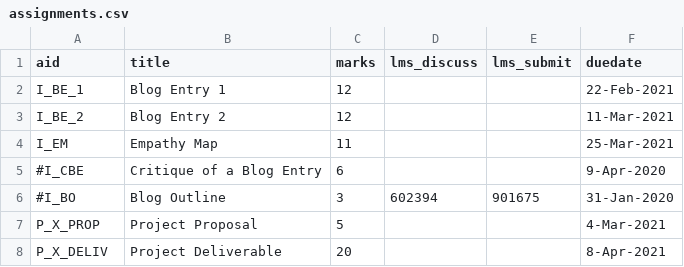
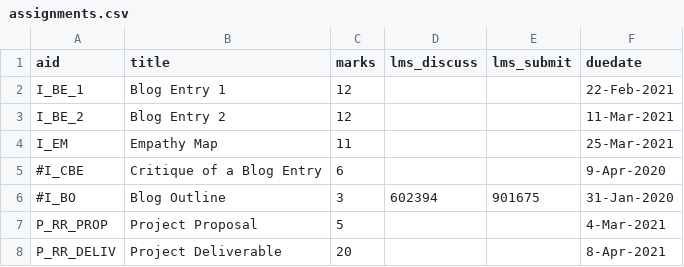
Before and after one commit to dhhepting/dhhepting.github.io, a CSV file: _data/teaching/CS-280/202110/assignments.csv, drawn as a sheet.

Commit message:
280 project ++

```diff
--- a/_data/teaching/CS-280/202110/assignments.csv
+++ b/_data/teaching/CS-280/202110/assignments.csv
@@ -6,3 +6,3 @@ I_EM,"Empathy Map",11,,,25-Mar-2021
 #I_BO,"Blog Outline",3,602394,901675,31-Jan-2020
-P_X_PROP,"Project Proposal",5,,,4-Mar-2021
-P_X_DELIV,"Project Deliverable",20,,,8-Apr-2021
+P_RR_PROP,"Project Proposal",5,,,4-Mar-2021
+P_RR_DELIV,"Project Deliverable",20,,,8-Apr-2021
```
